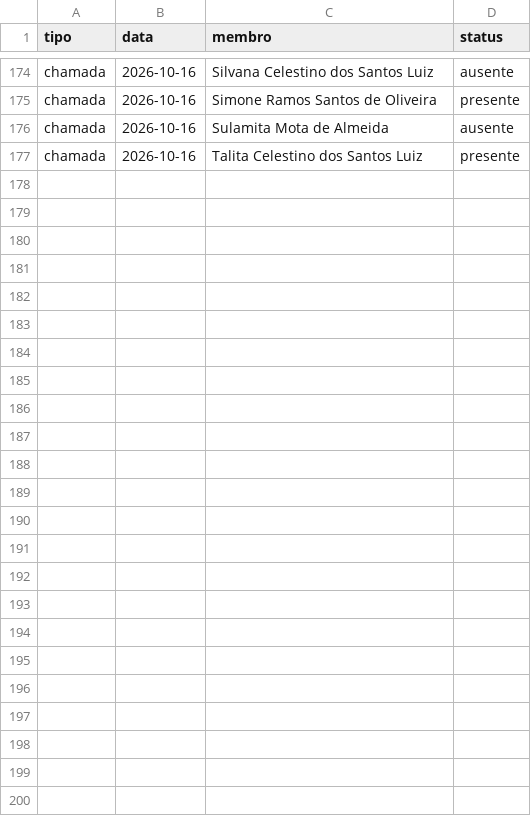
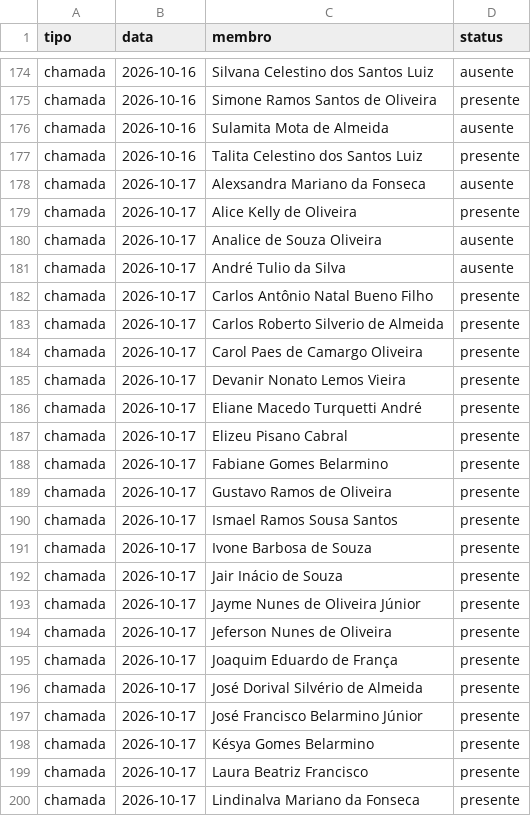
Before and after one commit to marcelofaria/coral-jubilo-celeste, a CSV file: dados/chamadas.csv, drawn as a sheet; only a part is shown, gaps mark what is left out; the diff names each change by its address in the sheet, - before the commit and + after, or states it on an @@ line.

Commit message:
Atualiza chamada do coral (2026-10-17)

```diff
--- a/dados/chamadas.csv
+++ b/dados/chamadas.csv
+row 178: chamada | 2026-10-17 | Alexsandra Mariano da Fonseca | ausente
+row 179: chamada | 2026-10-17 | Alice Kelly de Oliveira | presente
+row 180: chamada | 2026-10-17 | Analice de Souza Oliveira | ausente
+row 181: chamada | 2026-10-17 | André Tulio da Silva | ausente
+row 182: chamada | 2026-10-17 | Carlos Antônio Natal Bueno Filho | presente
+row 183: chamada | 2026-10-17 | Carlos Roberto Silverio de Almeida | presente
+row 184: chamada | 2026-10-17 | Carol Paes de Camargo Oliveira | presente
+row 185: chamada | 2026-10-17 | Devanir Nonato Lemos Vieira | presente
+row 186: chamada | 2026-10-17 | Eliane Macedo Turquetti André | presente
+row 187: chamada | 2026-10-17 | Elizeu Pisano Cabral | presente
+row 188: chamada | 2026-10-17 | Fabiane Gomes Belarmino | presente
+row 189: chamada | 2026-10-17 | Gustavo Ramos de Oliveira | presente
+row 190: chamada | 2026-10-17 | Ismael Ramos Sousa Santos | presente
+row 191: chamada | 2026-10-17 | Ivone Barbosa de Souza | presente
+row 192: chamada | 2026-10-17 | Jair Inácio de Souza | presente
+row 193: chamada | 2026-10-17 | Jayme Nunes de Oliveira Júnior | presente
+row 194: chamada | 2026-10-17 | Jeferson Nunes de Oliveira | presente
+row 195: chamada | 2026-10-17 | Joaquim Eduardo de França | presente
+row 196: chamada | 2026-10-17 | José Dorival Silvério de Almeida | presente
+row 197: chamada | 2026-10-17 | José Francisco Belarmino Júnior | presente
+row 198: chamada | 2026-10-17 | Késya Gomes Belarmino | presente
+row 199: chamada | 2026-10-17 | Laura Beatriz Francisco | presente
+row 200: chamada | 2026-10-17 | Lindinalva Mariano da Fonseca | presente
```
